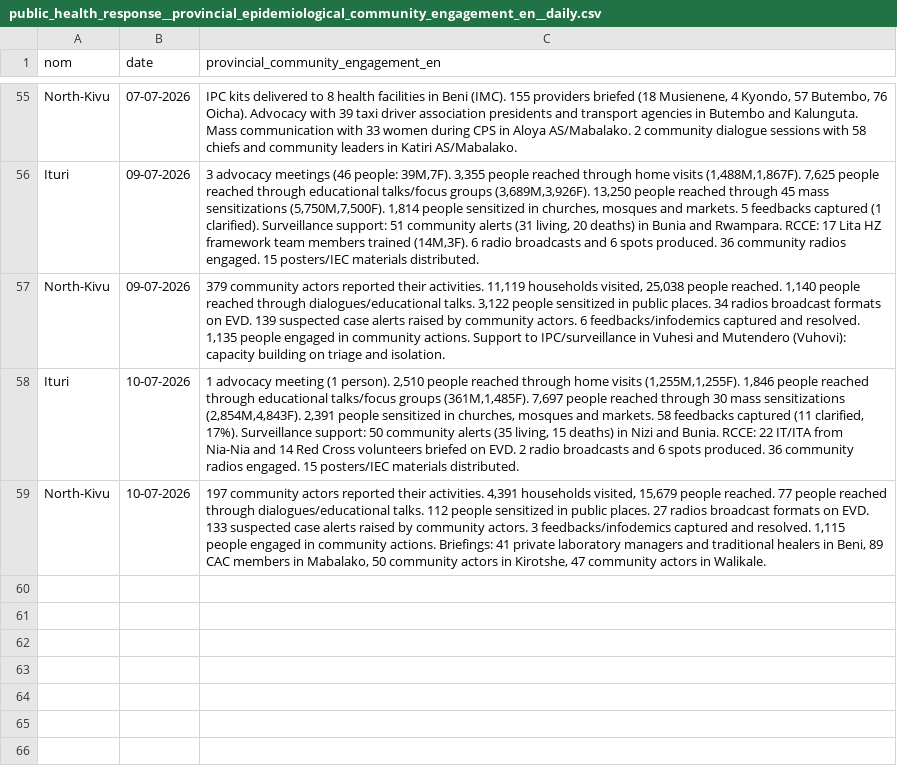
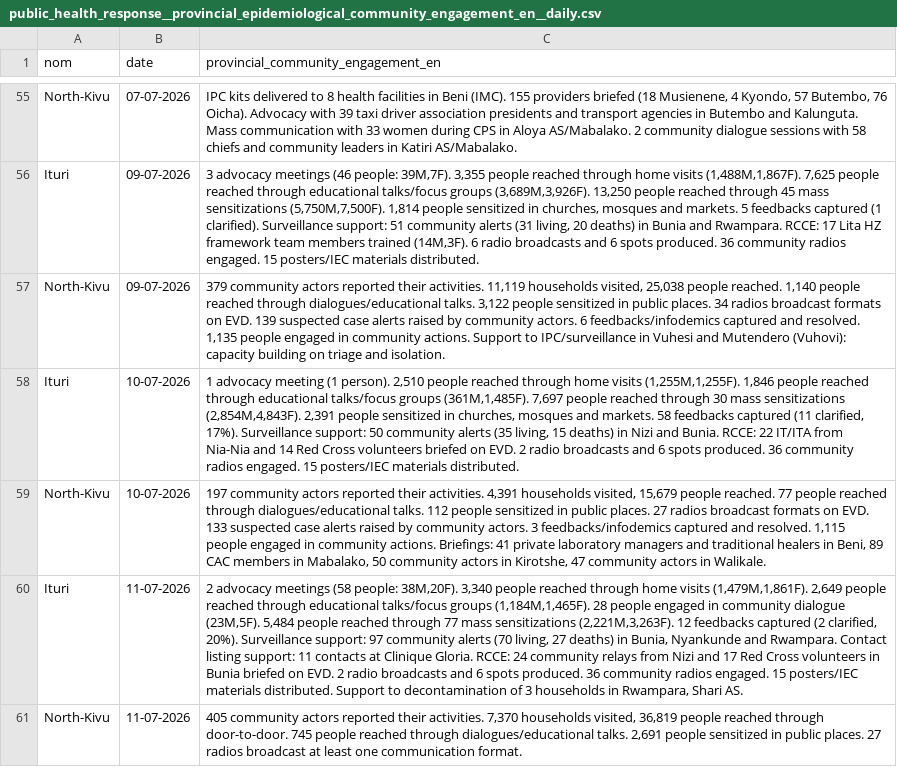
Before and after one commit to INRB-UMIE/BDBV2026-Data, a CSV file: data/public_health_response/processed/public_health_response__provincial_epidemiological_community_engagement_en__daily.csv, drawn as a sheet; only a part is shown, gaps mark what is left out; the diff names each change by its address in the sheet, - before the commit and + after, or states it on an @@ line.

```diff
--- a/data/public_health_response/processed/public_health_response__provincial_epidemiological_community_engagement_en__daily.csv
+++ b/data/public_health_response/processed/public_health_response__provincial_epidemiological_community_engagement_en__daily.csv
+row 60: Ituri | 11-07-2026 | 2 advocacy meetings (58 people: 38M,20F). 3,340 people reached through home visits (1,479M,1,861F). 2,649 people reached through educational talks/focus groups (1,184M,1,465F). 28 people engaged in community dialogue (23M,5F). 5,484 people reached through 77 mass sensitizations (2,221M,3,263F). 12 feedbacks captured (2 clarified, 20%). Surveillance support: 97 community alerts (70 living, 27 deaths) in Bunia, Nyankunde and Rwampara. Contact listing support: 11 contacts at Clinique Gloria. RCCE: 24 community relays from Nizi and 17 Red Cross volunteers in Bunia briefed on EVD. 2 radio broadcasts and 6 spots produced. 36 community radios engaged. 15 posters/IEC materials distributed. Support to decontamination of 3 households in Rwampara, Shari AS.
+row 61: North-Kivu | 11-07-2026 | 405 community actors reported their activities. 7,370 households visited, 36,819 people reached through door-to-door. 745 people reached through dialogues/educational talks. 2,691 people sensitized in public places. 27 radios broadcast at least one communication format.
```
Also changed, not shown: data/public_health_response/processed/public_health_response__national_epidemiological_monitoring_en__daily.csv, data/public_health_response/processed/public_health_response__provincial_epidemiological_community_engagement_fr__daily.csv, 27 other files.
